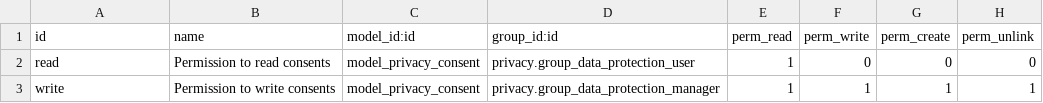
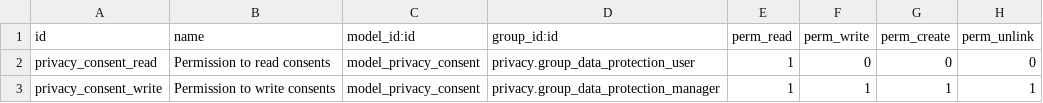
Before and after one commit to OCA/data-protection, a CSV file: privacy_consent/security/ir.model.access.csv, drawn as a sheet.

Commit message:
fixup! [ADD] privacy_consent: Privacy explicit consent tracking tools

```diff
--- a/privacy_consent/security/ir.model.access.csv
+++ b/privacy_consent/security/ir.model.access.csv
@@ -1,3 +1,3 @@
 id,name,model_id:id,group_id:id,perm_read,perm_write,perm_create,perm_unlink
-read,Permission to read consents,model_privacy_consent,privacy.group_data_protection_user,1,0,0,0
-write,Permission to write consents,model_privacy_consent,privacy.group_data_protection_manager,1,1,1,1
+privacy_consent_read,Permission to read consents,model_privacy_consent,privacy.group_data_protection_user,1,0,0,0
+privacy_consent_write,Permission to write consents,model_privacy_consent,privacy.group_data_protection_manager,1,1,1,1
```
Also changed, not shown: 8 other files.
